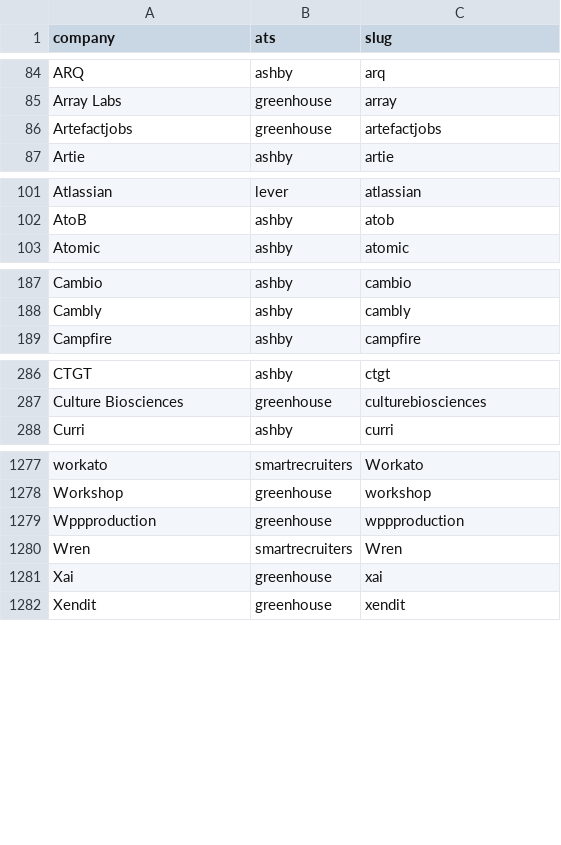
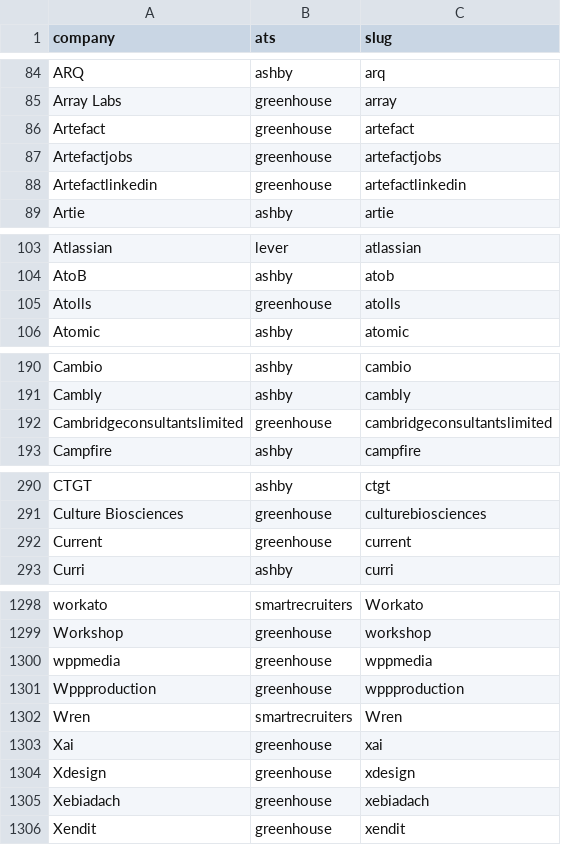
Before and after one commit to adi92ai/my-job-headhunter, a CSV file: companies.csv, drawn as a sheet; only a part is shown, gaps mark what is left out; the diff covers the shown part only.

Commit message:
Update seen jobs and 1000 companies

```diff
--- a/companies.csv
+++ b/companies.csv
@@ -85,3 +85,5 @@ ARQ,ashby,arq
 Array Labs,greenhouse,array
+Artefact,greenhouse,artefact
 Artefactjobs,greenhouse,artefactjobs
+Artefactlinkedin,greenhouse,artefactlinkedin
 Artie,ashby,artie
@@ -102,2 +104,3 @@ Atlassian,lever,atlassian
 AtoB,ashby,atob
+Atolls,greenhouse,atolls
 Atomic,ashby,atomic
@@ -188,2 +191,3 @@ Cambio,ashby,cambio
 Cambly,ashby,cambly
+Cambridgeconsultantslimited,greenhouse,cambridgeconsultantslimited
 Campfire,ashby,campfire
@@ -287,2 +291,3 @@ CTGT,ashby,ctgt
 Culture Biosciences,greenhouse,culturebiosciences
+Current,greenhouse,current
 Curri,ashby,curri
@@ -1278,2 +1299,3 @@ workato,smartrecruiters,Workato
 Workshop,greenhouse,workshop
+wppmedia,greenhouse,wppmedia
 Wppproduction,greenhouse,wppproduction
@@ -1281,2 +1303,4 @@ Wren,smartrecruiters,Wren
 Xai,greenhouse,xai
+Xdesign,greenhouse,xdesign
+Xebiadach,greenhouse,xebiadach
 Xendit,greenhouse,xendit
```
Also changed, not shown: 16 added rows elsewhere in this file, 1 other file.
